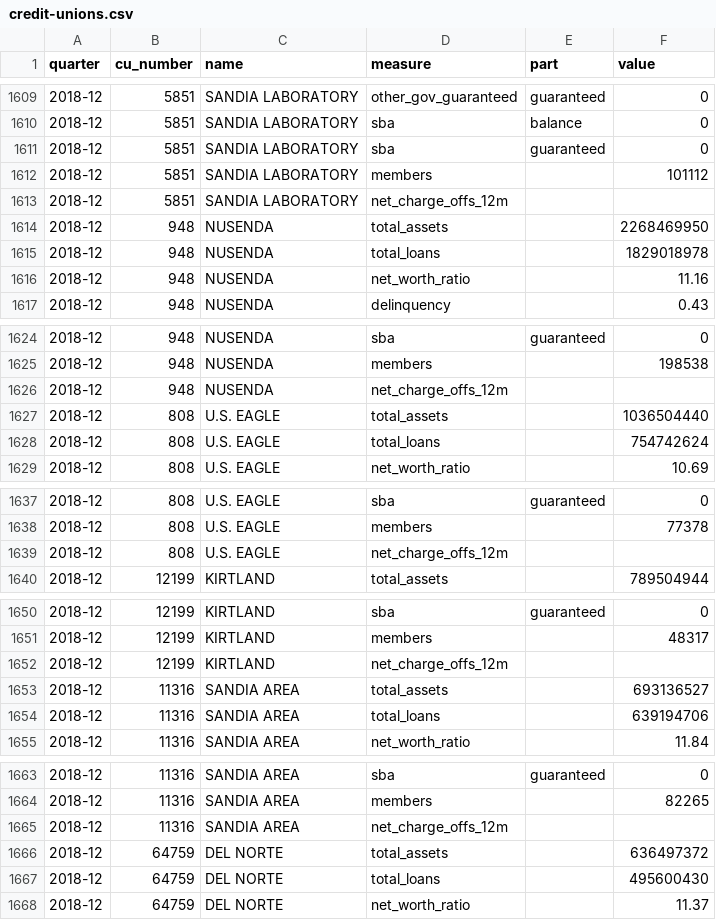
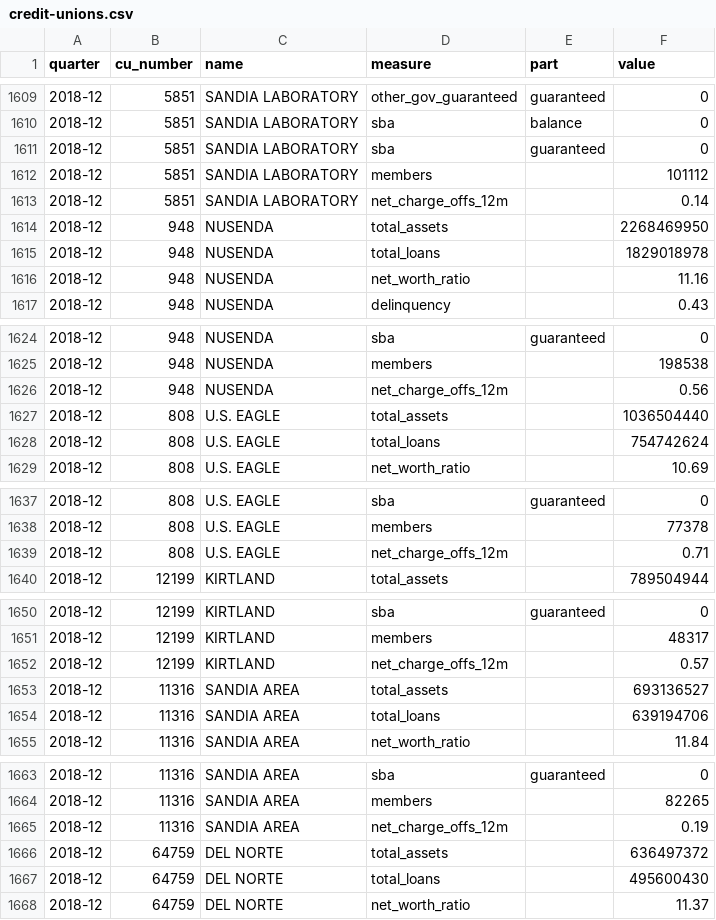
Before and after one commit to Duke-City-Ledger/nm-credit-union-data, a CSV file: out/credit-unions.csv, drawn as a sheet; only a part is shown, gaps mark what is left out; the diff covers the shown part only.

```diff
--- a/out/credit-unions.csv
+++ b/out/credit-unions.csv
@@ -1612,3 +1612,3 @@ quarter,cu_number,name,measure,part,value
 2018-12,5851,SANDIA LABORATORY,members,,101112
-2018-12,5851,SANDIA LABORATORY,net_charge_offs_12m,,
+2018-12,5851,SANDIA LABORATORY,net_charge_offs_12m,,0.14
 2018-12,948,NUSENDA,total_assets,,2268469950
@@ -1625,3 +1625,3 @@ quarter,cu_number,name,measure,part,value
 2018-12,948,NUSENDA,members,,198538
-2018-12,948,NUSENDA,net_charge_offs_12m,,
+2018-12,948,NUSENDA,net_charge_offs_12m,,0.56
 2018-12,808,U.S. EAGLE,total_assets,,1036504440
@@ -1638,3 +1638,3 @@ quarter,cu_number,name,measure,part,value
 2018-12,808,U.S. EAGLE,members,,77378
-2018-12,808,U.S. EAGLE,net_charge_offs_12m,,
+2018-12,808,U.S. EAGLE,net_charge_offs_12m,,0.71
 2018-12,12199,KIRTLAND,total_assets,,789504944
@@ -1651,3 +1651,3 @@ quarter,cu_number,name,measure,part,value
 2018-12,12199,KIRTLAND,members,,48317
-2018-12,12199,KIRTLAND,net_charge_offs_12m,,
+2018-12,12199,KIRTLAND,net_charge_offs_12m,,0.57
 2018-12,11316,SANDIA AREA,total_assets,,693136527
@@ -1664,3 +1664,3 @@ quarter,cu_number,name,measure,part,value
 2018-12,11316,SANDIA AREA,members,,82265
-2018-12,11316,SANDIA AREA,net_charge_offs_12m,,
+2018-12,11316,SANDIA AREA,net_charge_offs_12m,,0.19
 2018-12,64759,DEL NORTE,total_assets,,636497372
```
Also changed, not shown: 36 edited cells elsewhere in this file, 37 other files.
